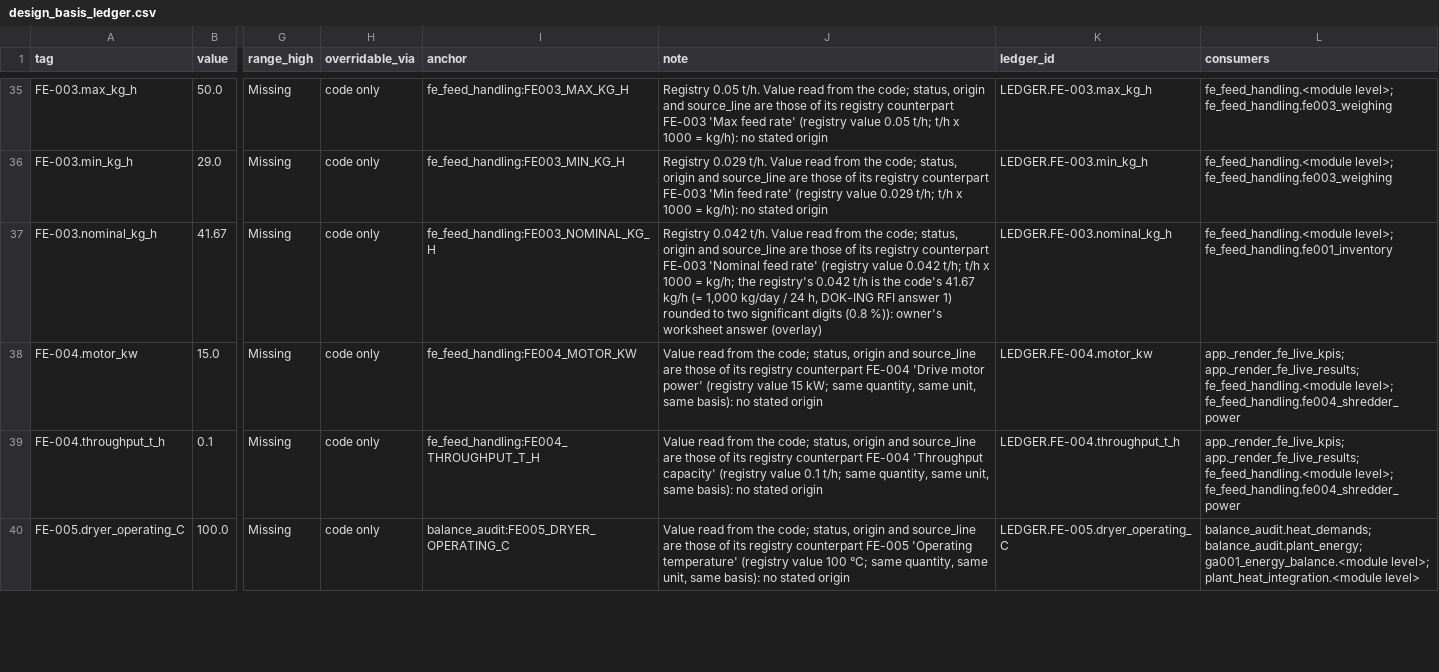
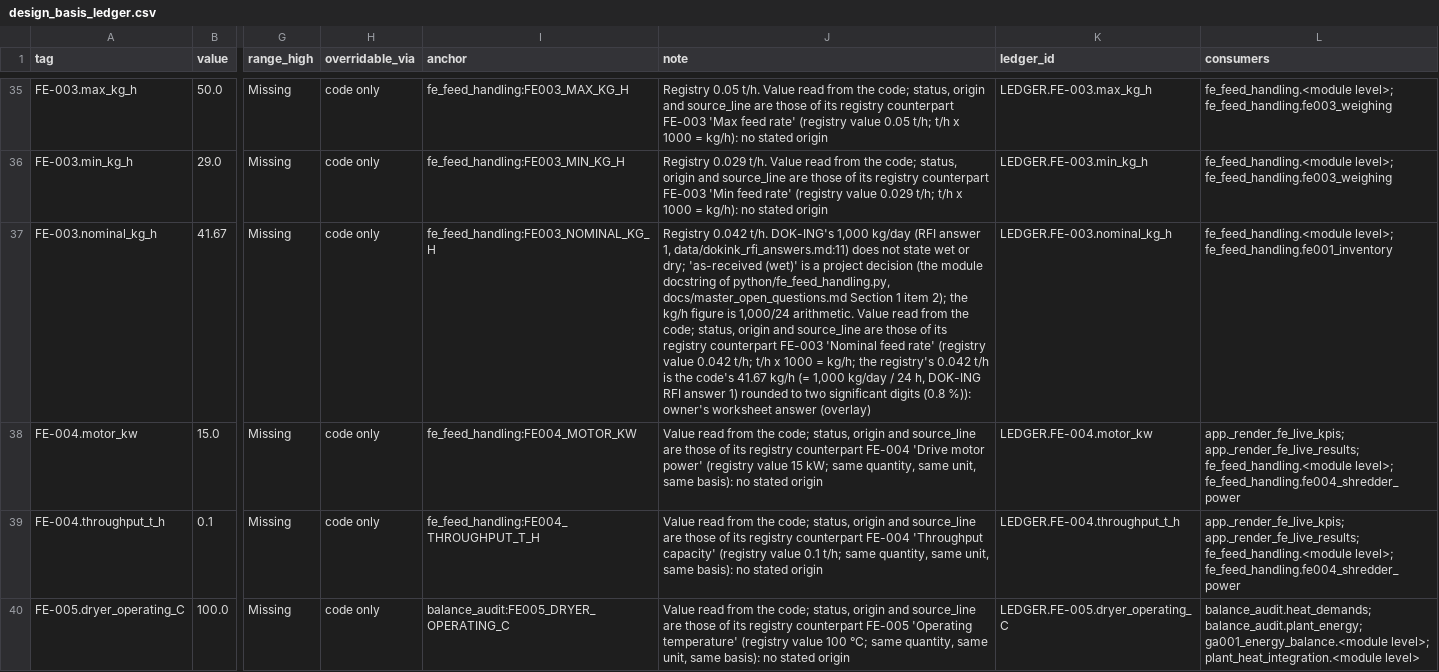
Before and after one commit to Shahab-git/hygas-ai-digital-twin, a CSV file: docs/design_basis_ledger.csv, drawn as a sheet; only a part is shown, gaps mark what is left out; the diff covers the shown part only; the diff names each change by its address in the sheet, - before the commit and + after, or states it on an @@ line.

```diff
--- a/docs/design_basis_ledger.csv
+++ b/docs/design_basis_ledger.csv
-J37 (note): …0.042 t/h. Value read…
+J37 (note): …0.042 t/h. DOK-ING's 1,000 kg/day (RFI answer 1, data/dokink_rfi_answers.md:11) does not state wet or dry; 'as-received (wet)' is a project decision (the module docstring of python/fe_feed_handling.py, docs/master_open_questions.md Section 1 item 2); the kg/h figure is 1,000/24 arithmetic. Value read…
```
Also changed, not shown: 5 edited cells elsewhere in this file, 11 other files.
